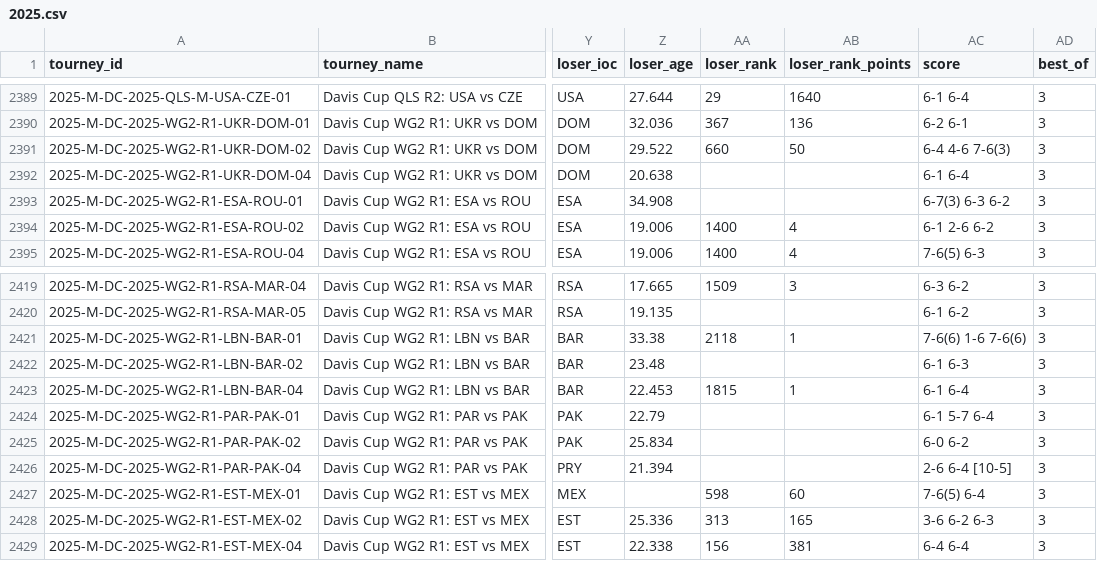
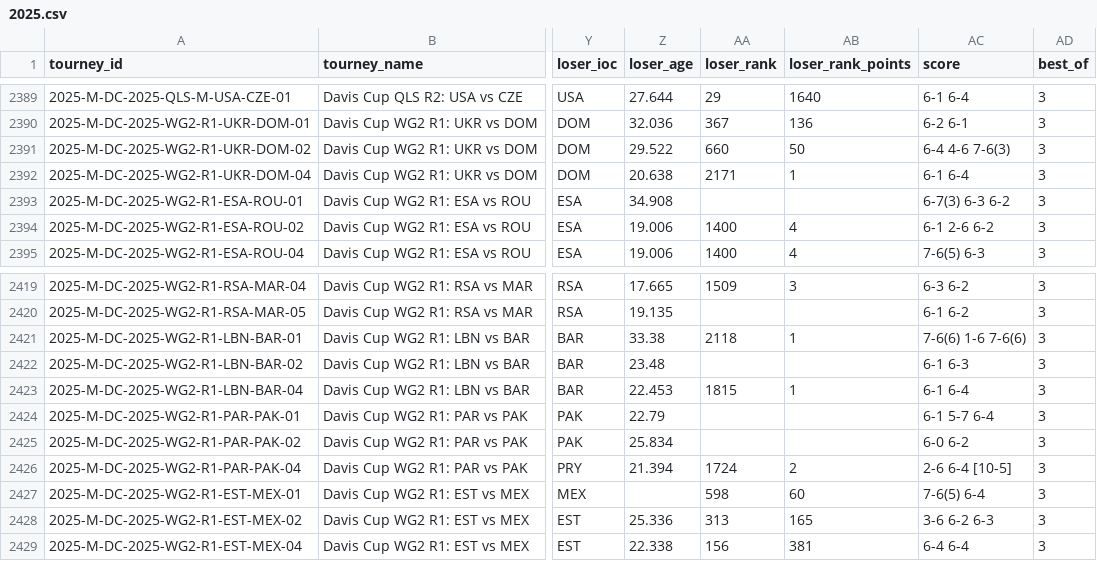
Before and after one commit to wvanderharst/tennisratings, a CSV file: atp_uploads/2025.csv, drawn as a sheet; only a part is shown, gaps mark what is left out; the diff covers the shown part only; the diff names each change by its address in the sheet, - before the commit and + after, or states it on an @@ line.

```diff
--- a/atp_uploads/2025.csv
+++ b/atp_uploads/2025.csv
-AA2392 (loser_rank): (empty)
+AA2392 (loser_rank): 2171
-AB2392 (loser_rank_points): (empty)
+AB2392 (loser_rank_points): 1
-AA2426 (loser_rank): (empty)
+AA2426 (loser_rank): 1724
-AB2426 (loser_rank_points): (empty)
+AB2426 (loser_rank_points): 2
```
Also changed, not shown: 14 edited cells elsewhere in this file, atp_uploads/2026.csv, 7 other files.
